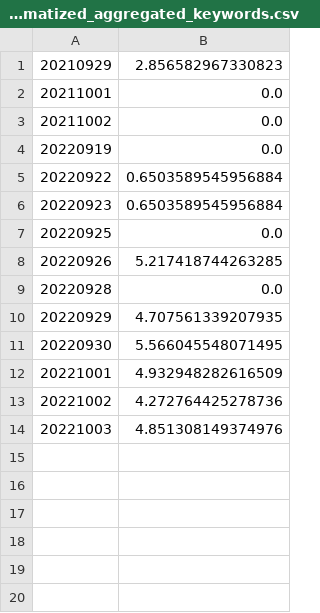
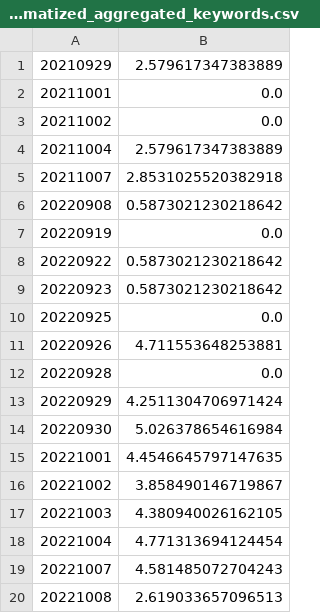
Before and after one commit to paparon96/Sustainability, a CSV file: Carbon_price_prediction/App/data/tf_idf_gdelt_lemmatized_aggregated_keywords.csv, drawn as a sheet.

```diff
--- a/Carbon_price_prediction/App/data/tf_idf_gdelt_lemmatized_aggregated_keywords.csv
+++ b/Carbon_price_prediction/App/data/tf_idf_gdelt_lemmatized_aggregated_keywords.csv
@@ -1,14 +1,20 @@
-20210929,2.856582967330823
+20210929,2.579617347383889
 20211001,0.0
 20211002,0.0
+20211004,2.579617347383889
+20211007,2.8531025520382918
+20220908,0.5873021230218642
 20220919,0.0
-20220922,0.6503589545956884
-20220923,0.6503589545956884
+20220922,0.5873021230218642
+20220923,0.5873021230218642
 20220925,0.0
-20220926,5.217418744263285
+20220926,4.711553648253881
 20220928,0.0
-20220929,4.707561339207935
-20220930,5.566045548071495
-20221001,4.932948282616509
-20221002,4.272764425278736
-20221003,4.851308149374976
+20220929,4.2511304706971424
+20220930,5.026378654616984
+20221001,4.4546645797147635
+20221002,3.858490146719867
+20221003,4.380940026162105
+20221004,4.771313694124454
+20221007,4.581485072704243
+20221008,2.619033657096513
```
Also changed, not shown: Carbon_price_prediction/App/data/gdelt_events.csv, Carbon_price_prediction/App/data/merged_articles_carbon_keyword_term_document_matrix_ngram_3.csv, 7 other files.
